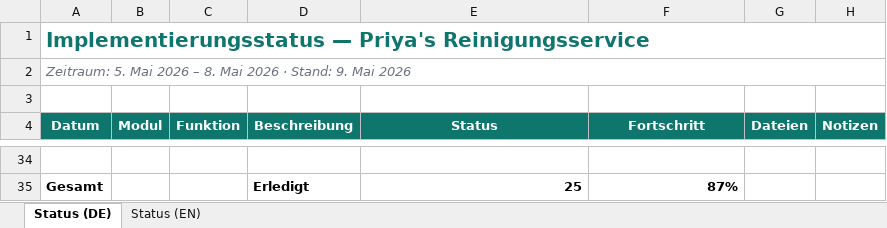
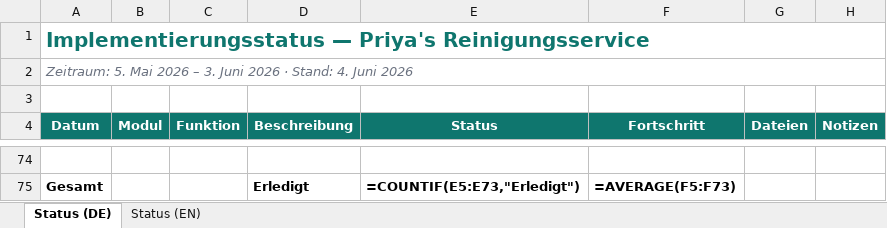
Before and after one commit to HaseeburRehma/priyas-application, an Excel workbook: implementation_status_may5_8.xlsx, sheet Status (DE), drawn as a sheet; only a part is shown, gaps mark what is left out; values as stored, in another font and other column widths than the file's, no borders; formulas without a stored value are shown as written; conditional formats not drawn; addresses are those after the commit; the diff covers the shown part only; the diff names each change by its address in the sheet, - before the commit and + after, or states it on an @@ line.

```diff
--- a/implementation_status_may5_8.xlsx (sheet Status (DE))
+++ b/implementation_status_may5_8.xlsx (sheet Status (DE))
-A2 (Datum): …2026 – 8. Mai 2026 · Stand: 9. Mai 2026
+A2 (Datum): …2026 – 3. Juni 2026 · Stand: 4. Juni 2026
-E75 (Status): 25
+E75 (Status): =COUNTIF(E5:E73,"Erledigt")
-F75 (Fortschritt): 87%
+F75 (Fortschritt): =AVERAGE(F5:F73)
```
Also changed, not shown: 40 added rows elsewhere in this sheet, sheet Status (EN), 45 other files.
